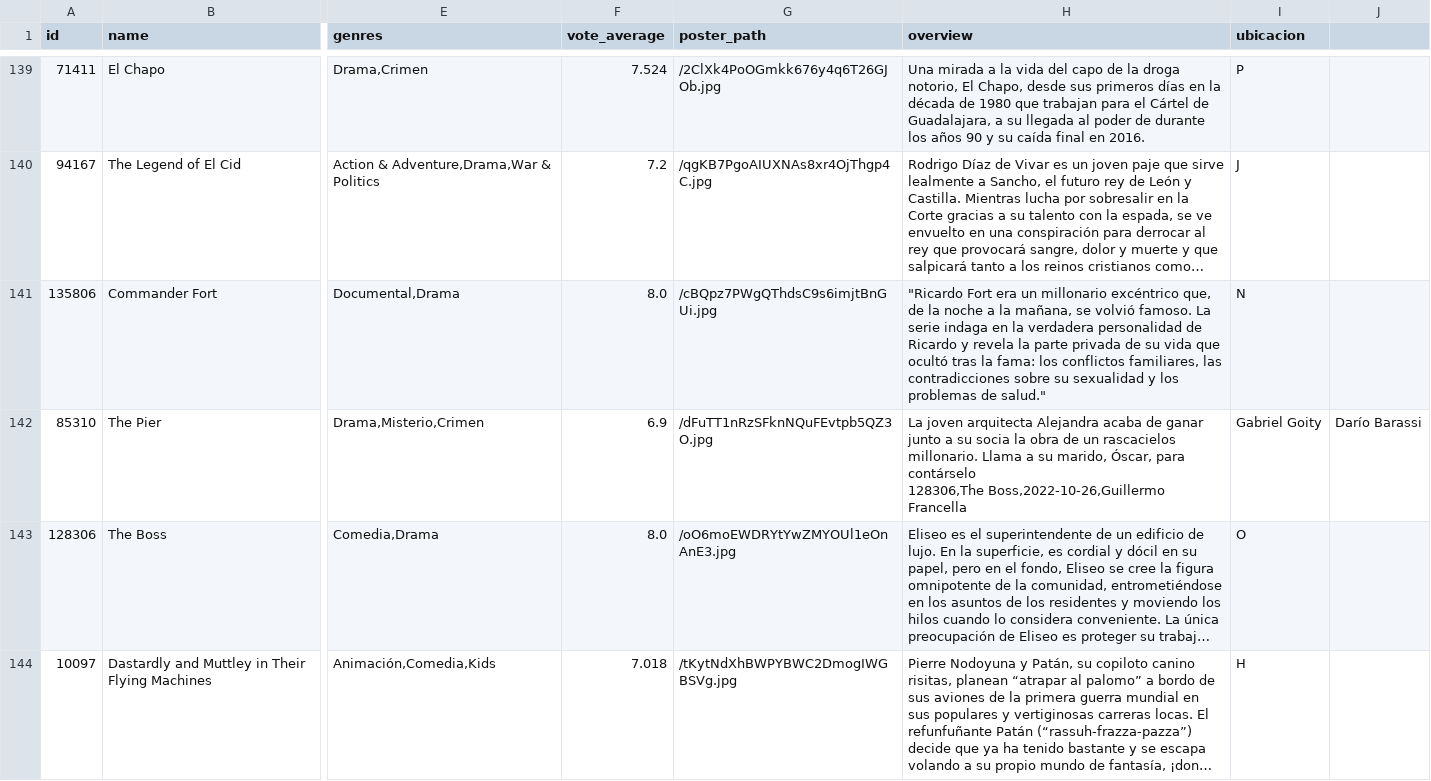
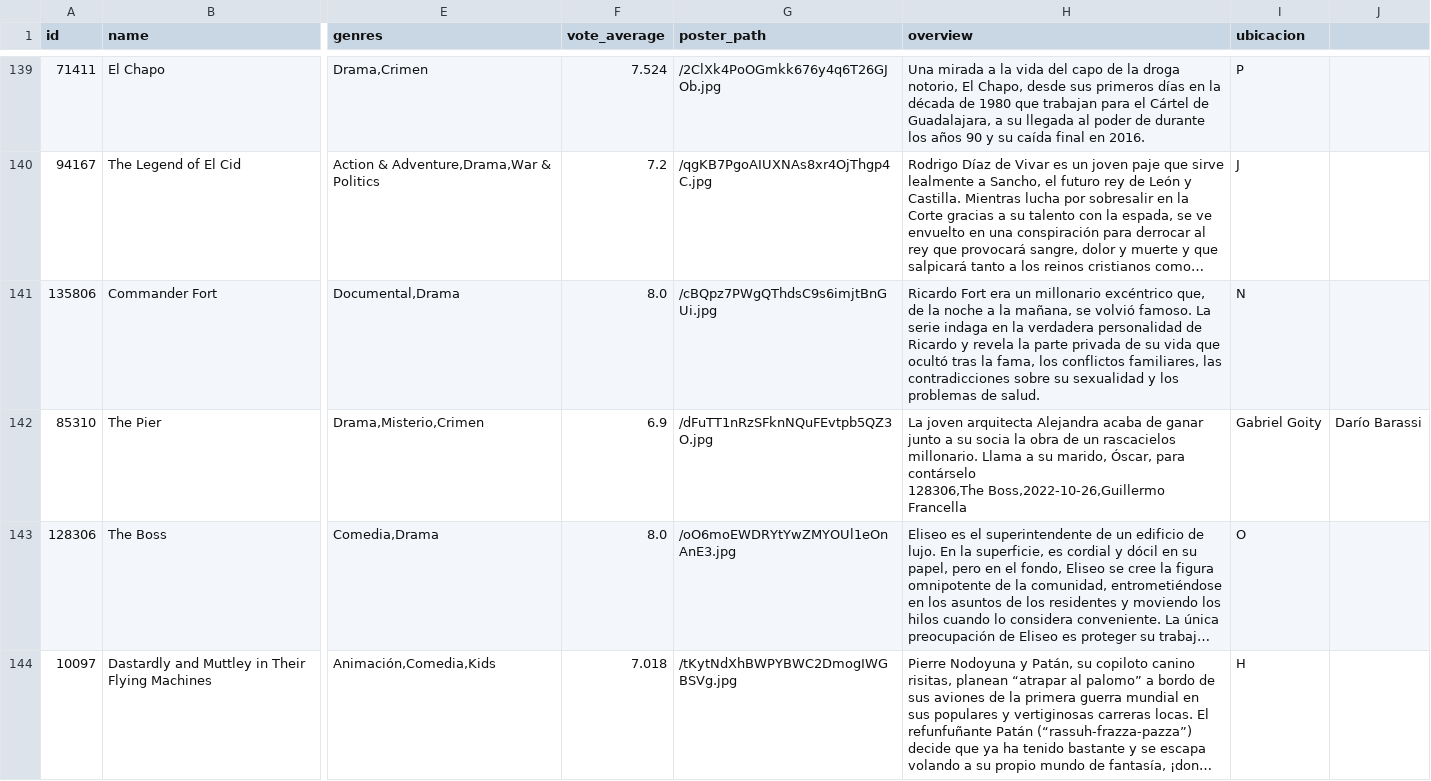
Before and after one commit to Tricolor3D/MiListaDePeliculas, a CSV file: series.csv, drawn as a sheet; only a part is shown, gaps mark what is left out; long unchanged cells end in …; the diff names each change by its address in the sheet, - before the commit and + after, or states it on an @@ line.

Commit message:
Update series.csv

```diff
--- a/series.csv
+++ b/series.csv
-H141 (overview): "Ricardo Fort era un millonario excéntrico que, de la noche a la mañana, se volvió famoso. La serie indaga en la verdadera personalidad de Ricardo y revela la parte privada de su vida que ocultó tras la fama: los conflictos familiares, las contradicciones sobre su sexualidad y los problemas de salud."
+H141 (overview): Ricardo Fort era un millonario excéntrico que, de la noche a la mañana, se volvió famoso. La serie indaga en la verdadera personalidad de Ricardo y revela la parte privada de su vida que ocultó tras la fama, los conflictos familiares, las contradicciones sobre su sexualidad y los problemas de salud.
```
